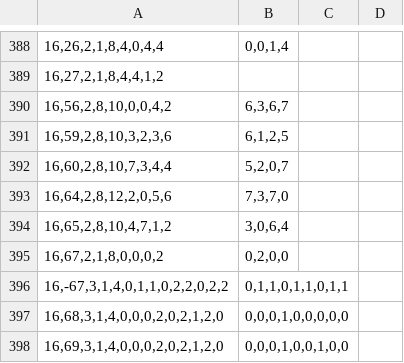
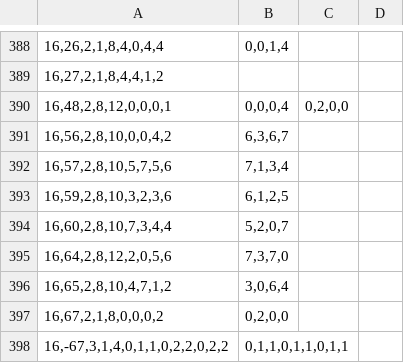
Before and after one commit to Ivanhan2018/MathTool, a CSV file: gaptool/RingData.csv, drawn as a sheet; only a part is shown, gaps mark what is left out; the shorter side is filled out with more unchanged rows; the diff names each change by its address in the sheet, - before the commit and + after, or states it on an @@ line.

```diff
--- a/gaptool/RingData.csv
+++ b/gaptool/RingData.csv
+row 390: 16,48,2,8,12,0,0,0,1 | 0,0,0,4 | 0,2,0,0
+row 392: 16,57,2,8,10,5,7,5,6 | 7,1,3,4
```
Also changed, not shown: gaptool/I1I2.csv, gaptool/RingInvariant.csv, 4 other files.
